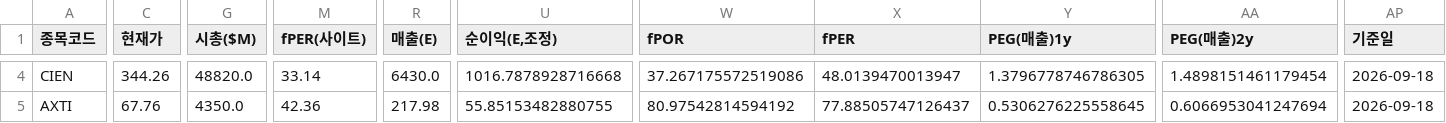
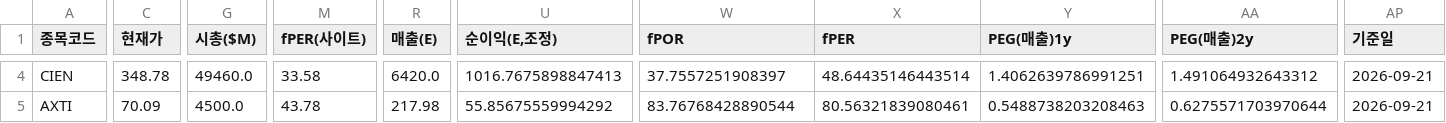
Before and after one commit to Dapsipri-Kipchoge/Time-etf-value, a CSV file: data/us_watchlist.csv, drawn as a sheet; only a part is shown, gaps mark what is left out; the diff covers the shown part only; the diff names each change by its address in the sheet, - before the commit and + after, or states it on an @@ line.

```diff
--- a/data/us_watchlist.csv
+++ b/data/us_watchlist.csv
-C4 (현재가): 344.26
+C4 (현재가): 348.78
-G4 (시총($M)): 48820.0
+G4 (시총($M)): 49460.0
-M4 (fPER(사이트)): 33.14
+M4 (fPER(사이트)): 33.58
-R4 (매출(E)): 6430.0
+R4 (매출(E)): 6420.0
-U4 (순이익(E,조정)): 1016.7878928716668
+U4 (순이익(E,조정)): 1016.7675898847413
-W4 (fPOR): 37.267175572519086
+W4 (fPOR): 37.7557251908397
-X4 (fPER): 48.0139470013947
+X4 (fPER): 48.64435146443514
-Y4 (PEG(매출)1y): 1.3796778746786305
+Y4 (PEG(매출)1y): 1.4062639786991251
-AA4 (PEG(매출)2y): 1.4898151461179454
+AA4 (PEG(매출)2y): 1.491064932643312
-AP4:AP5 (기준일): 2026-09-18
+AP4:AP5 (기준일): 2026-09-21
-C5 (현재가): 67.76
+C5 (현재가): 70.09
-G5 (시총($M)): 4350.0
+G5 (시총($M)): 4500.0
-M5 (fPER(사이트)): 42.36
+M5 (fPER(사이트)): 43.78
-U5 (순이익(E,조정)): 55.85153482880755
+U5 (순이익(E,조정)): 55.85675559994292
-W5 (fPOR): 80.97542814594192
+W5 (fPOR): 83.76768428890544
-X5 (fPER): 77.88505747126437
+X5 (fPER): 80.56321839080461
-Y5 (PEG(매출)1y): 0.5306276225558645
+Y5 (PEG(매출)1y): 0.5488738203208463
-AA5 (PEG(매출)2y): 0.6066953041247694
+AA5 (PEG(매출)2y): 0.6275571703970644
```
Also changed, not shown: 40 edited cells elsewhere in this file, data/universe.csv, data/us_universe.csv, 5 other files.
